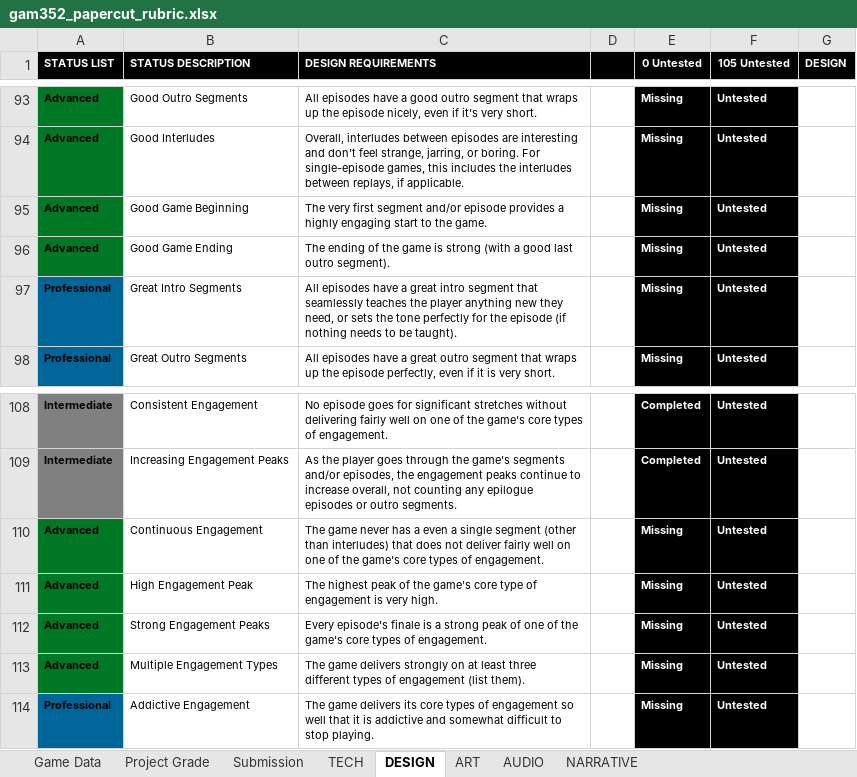
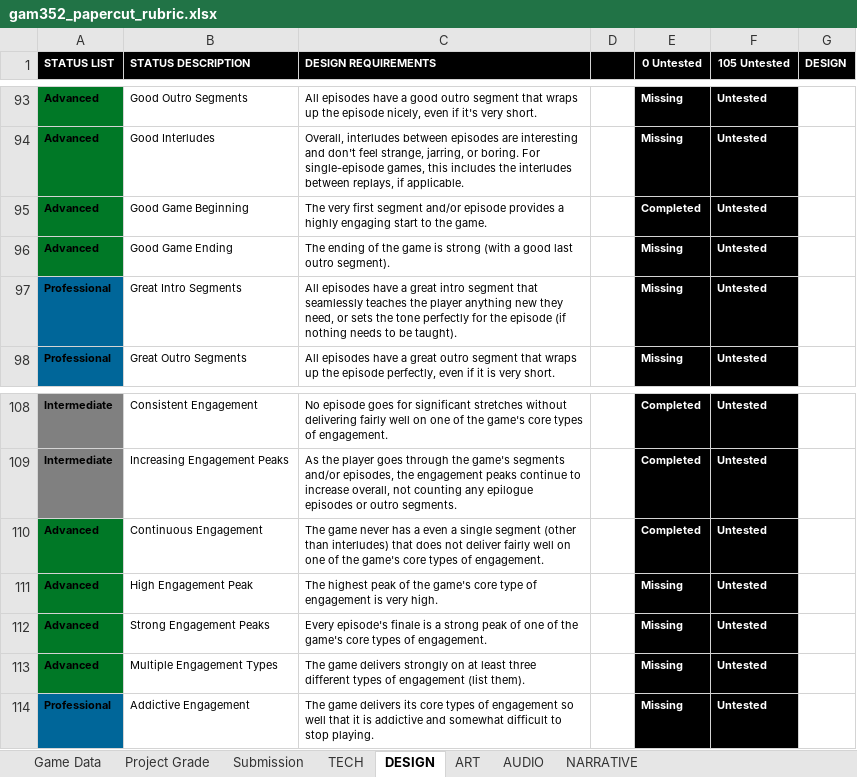
Before and after one commit to ThePaperMill/PaperCut, an Excel workbook: GameDocuments/gam352_papercut_rubric.xlsx, sheet DESIGN, drawn as a sheet; only a part is shown, gaps mark what is left out; values as stored, in another font and other column widths than the file's, no borders; conditional formats not drawn; the diff covers the shown part only; the diff names each change by its address in the sheet, - before the commit and + after, or states it on an @@ line.

```diff
--- a/GameDocuments/gam352_papercut_rubric.xlsx (sheet DESIGN)
+++ b/GameDocuments/gam352_papercut_rubric.xlsx (sheet DESIGN)
-E95 (0 Untested): Missing
+E95 (0 Untested): Completed
-E110 (0 Untested): Missing
+E110 (0 Untested): Completed
```
Also changed, not shown: 7 edited cells elsewhere in this sheet, sheet Project Grade, sheet NARRATIVE, sheet AUDIO, 4 other files.
